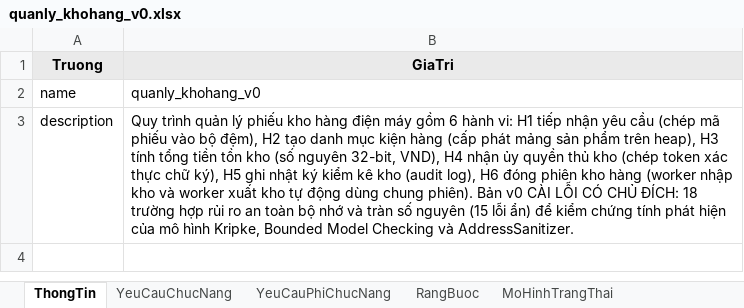
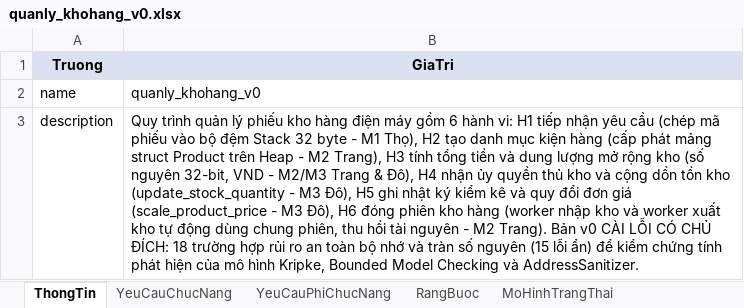
Before and after one commit to trangnguyenkieu927/ATPM_Group_04_inventory-memory-audit, an Excel workbook: 01_spec/quanly_khohang_v0.xlsx, sheet ThongTin, drawn as a sheet; values as stored, in another font and other column widths than the file's, no borders; the diff names each change by its address in the sheet, - before the commit and + after, or states it on an @@ line.

Commit message:
cập nhật: đồng bộ đặc tả tổng hợp quanly_khohang_v0.xlsx, đồng bộ json m1 m2 m3 và bổ sung bộ kiểm chứng chuyên sâu m2

```diff
--- a/01_spec/quanly_khohang_v0.xlsx (sheet ThongTin)
+++ b/01_spec/quanly_khohang_v0.xlsx (sheet ThongTin)
-B3 (GiaTri): …vào bộ đệm), H2 tạo danh mục kiện hàng (cấp phát mảng sản phẩm trên heap), H3 tính tổng tiền tồn kho (số nguyên 32-bit, VND), H4 nhận ủy quyền thủ kho (chép token xác thực chữ ký), H5 ghi nhật ký kiểm kê kho (audit log), H6 đóng phiên kho hàng (worker nhập kho và worker xuất kho tự động dùng chung phiên). Bản v0…
+B3 (GiaTri): …vào bộ đệm Stack 32 byte - M1 Thọ), H2 tạo danh mục kiện hàng (cấp phát mảng struct Product trên Heap - M2 Trang), H3 tính tổng tiền và dung lượng mở rộng kho (số nguyên 32-bit, VND - M2/M3 Trang & Đô), H4 nhận ủy quyền thủ kho và cộng dồn tồn kho (update_stock_quantity - M3 Đô), H5 ghi nhật ký kiểm kê và quy đổi đơn giá (scale_product_price - M3 Đô), H6 đóng phiên kho hàng (worker nhập kho và worker xuất kho tự động dùng chung phiên, thu hồi tài nguyên - M2 Trang). Bản v0…
```
Also changed, not shown: sheet MoHinhTrangThai, sheet TestCase, sheet HamSinhMa, sheet YeuCauChucNang, sheet KiemTraSoHoc, sheet ThuocTinhAnToan, 3 more sheets, 8 other files.
